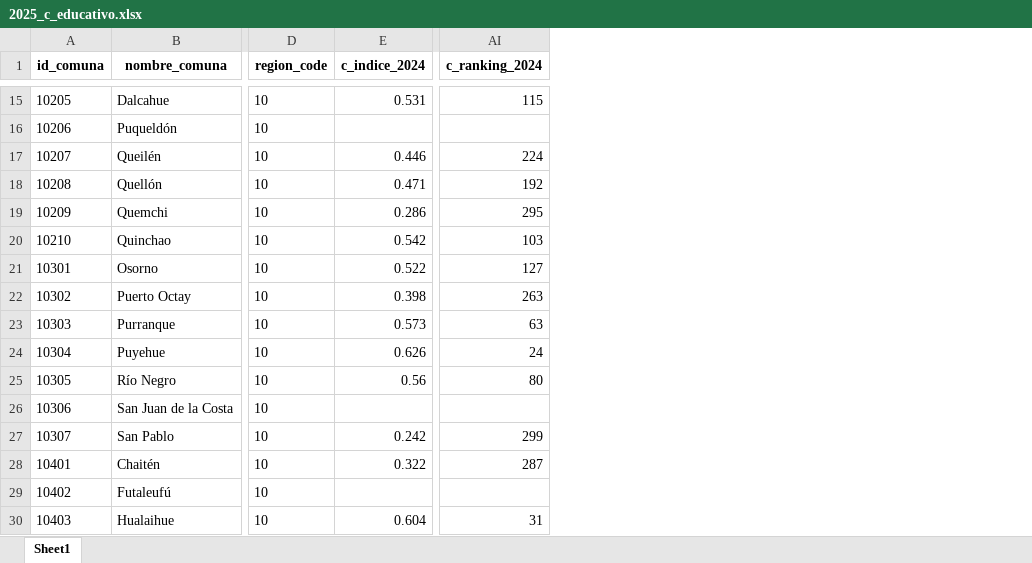
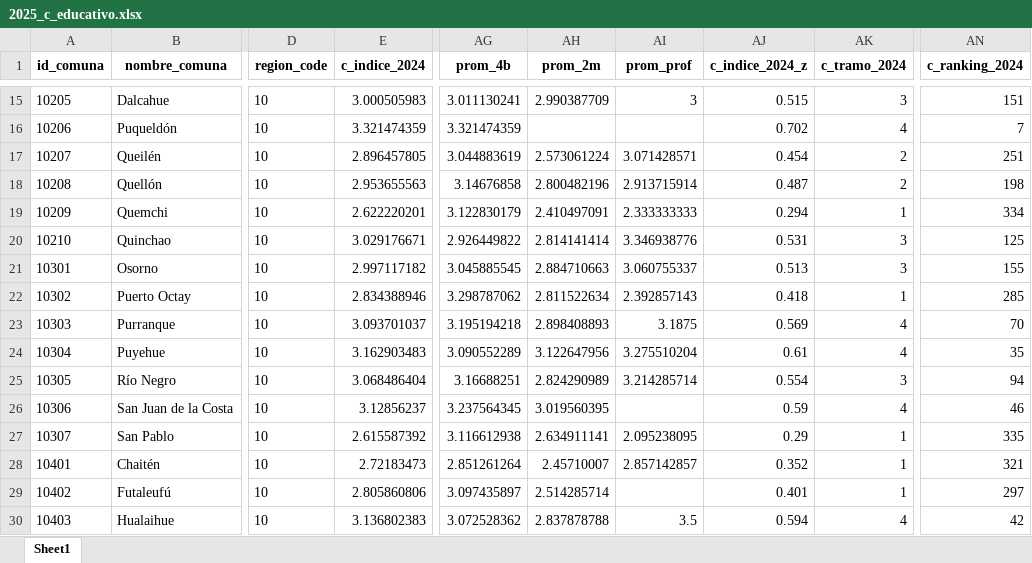
Before and after one commit to milenio-nudos/idc, an Excel workbook: data/proc_data/private_data/2025_c_educativo.xlsx, sheet Sheet1, drawn as a sheet; only a part is shown, gaps mark what is left out; values as stored, in another font and other column widths than the file's, no borders; addresses are those after the commit; the diff covers the shown part only; the diff names each change by its address in the sheet, - before the commit and + after, or states it on an @@ line.

Commit message:
new ranking c_educativo and idc

```diff
--- a/data/proc_data/private_data/2025_c_educativo.xlsx (sheet Sheet1)
+++ b/data/proc_data/private_data/2025_c_educativo.xlsx (sheet Sheet1)
+column AG (prom_4b), rows 15-30: 3.011130241 | 3.321474359 | 3.044883619 | 3.14676858 | 3.122830179 | 2.926449822 | 3.045885545 | 3.298787062 | 3.195194218 | 3.090552289 | 3.16688251 | 3.237564345 | 3.116612938 | 2.851261264 | 3.097435897 | 3.072528362
+column AH (prom_2m), rows 15-30: 2.990387709 |  | 2.573061224 | 2.800482196 | 2.410497091 | 2.814141414 | 2.884710663 | 2.811522634 | 2.898408893 | 3.122647956 | 2.824290989 | 3.019560395 | 2.634911141 | 2.45710007 | 2.514285714 | 2.837878788
+column AI (prom_prof), rows 15-30: 3 |  | 3.071428571 | 2.913715914 | 2.333333333 | 3.346938776 | 3.060755337 | 2.392857143 | 3.1875 | 3.275510204 | 3.214285714 |  | 2.095238095 | 2.857142857 |  | 3.5
+column AJ (c_indice_2024_z), rows 15-30: 0.515 | 0.702 | 0.454 | 0.487 | 0.294 | 0.531 | 0.513 | 0.418 | 0.569 | 0.61 | 0.554 | 0.59 | 0.29 | 0.352 | 0.401 | 0.594
+column AK (c_tramo_2024), rows 15-30: 3 | 4 | 2 | 2 | 1 | 3 | 3 | 1 | 4 | 4 | 3 | 4 | 1 | 1 | 1 | 4
-E15 (c_indice_2024): 0.531
+E15 (c_indice_2024): 3.000505983
-AN15 (c_ranking_2024): 115
+AN15 (c_ranking_2024): 151
-E16 (c_indice_2024): (empty)
+E16 (c_indice_2024): 3.321474359
-AN16 (c_ranking_2024): (empty)
+AN16 (c_ranking_2024): 7
-E17 (c_indice_2024): 0.446
+E17 (c_indice_2024): 2.896457805
-AN17 (c_ranking_2024): 224
+AN17 (c_ranking_2024): 251
-E18 (c_indice_2024): 0.471
+E18 (c_indice_2024): 2.953655563
-AN18 (c_ranking_2024): 192
+AN18 (c_ranking_2024): 198
-E19 (c_indice_2024): 0.286
+E19 (c_indice_2024): 2.622220201
-AN19 (c_ranking_2024): 295
+AN19 (c_ranking_2024): 334
-E20 (c_indice_2024): 0.542
+E20 (c_indice_2024): 3.029176671
-AN20 (c_ranking_2024): 103
+AN20 (c_ranking_2024): 125
-E21 (c_indice_2024): 0.522
+E21 (c_indice_2024): 2.997117182
-AN21 (c_ranking_2024): 127
+AN21 (c_ranking_2024): 155
-E22 (c_indice_2024): 0.398
+E22 (c_indice_2024): 2.834388946
-AN22 (c_ranking_2024): 263
+AN22 (c_ranking_2024): 285
-E23 (c_indice_2024): 0.573
+E23 (c_indice_2024): 3.093701037
-AN23 (c_ranking_2024): 63
+AN23 (c_ranking_2024): 70
-E24 (c_indice_2024): 0.626
+E24 (c_indice_2024): 3.162903483
-AN24 (c_ranking_2024): 24
+AN24 (c_ranking_2024): 35
-E25 (c_indice_2024): 0.56
+E25 (c_indice_2024): 3.068486404
-AN25 (c_ranking_2024): 80
+AN25 (c_ranking_2024): 94
-E26 (c_indice_2024): (empty)
+E26 (c_indice_2024): 3.12856237
-AN26 (c_ranking_2024): (empty)
+AN26 (c_ranking_2024): 46
-E27 (c_indice_2024): 0.242
+E27 (c_indice_2024): 2.615587392
-AN27 (c_ranking_2024): 299
+AN27 (c_ranking_2024): 335
-E28 (c_indice_2024): 0.322
+E28 (c_indice_2024): 2.72183473
-AN28 (c_ranking_2024): 287
+AN28 (c_ranking_2024): 321
-E29 (c_indice_2024): (empty)
+E29 (c_indice_2024): 2.805860806
-AN29 (c_ranking_2024): (empty)
+AN29 (c_ranking_2024): 297
-E30 (c_indice_2024): 0.604
+E30 (c_indice_2024): 3.136802383
-AN30 (c_ranking_2024): 31
+AN30 (c_ranking_2024): 42
```
Also changed, not shown: 660 edited cells elsewhere in this sheet, data/proc_data/private_data/2025_idc_full.xlsx, data/proc_data/public_data/2025_idc_v2.xlsx, 7 other files.
